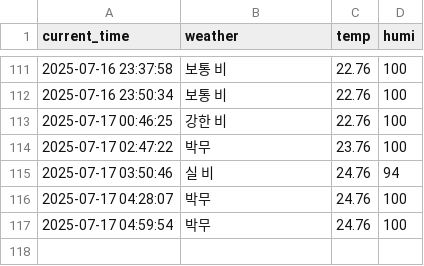
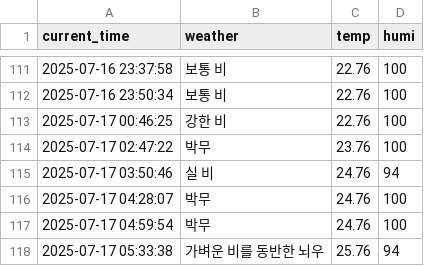
Before and after one commit to jaewoo01/seoul_weather_per_5m, a CSV file: seoul_weather.csv, drawn as a sheet; only a part is shown, gaps mark what is left out.

```diff
--- a/seoul_weather.csv
+++ b/seoul_weather.csv
@@ -117 +117,2 @@ current_time,weather,temp,humi
 2025-07-17 04:59:54,박무,24.76,100
+2025-07-17 05:33:38,가벼운 비를 동반한 뇌우,25.76,94
```
